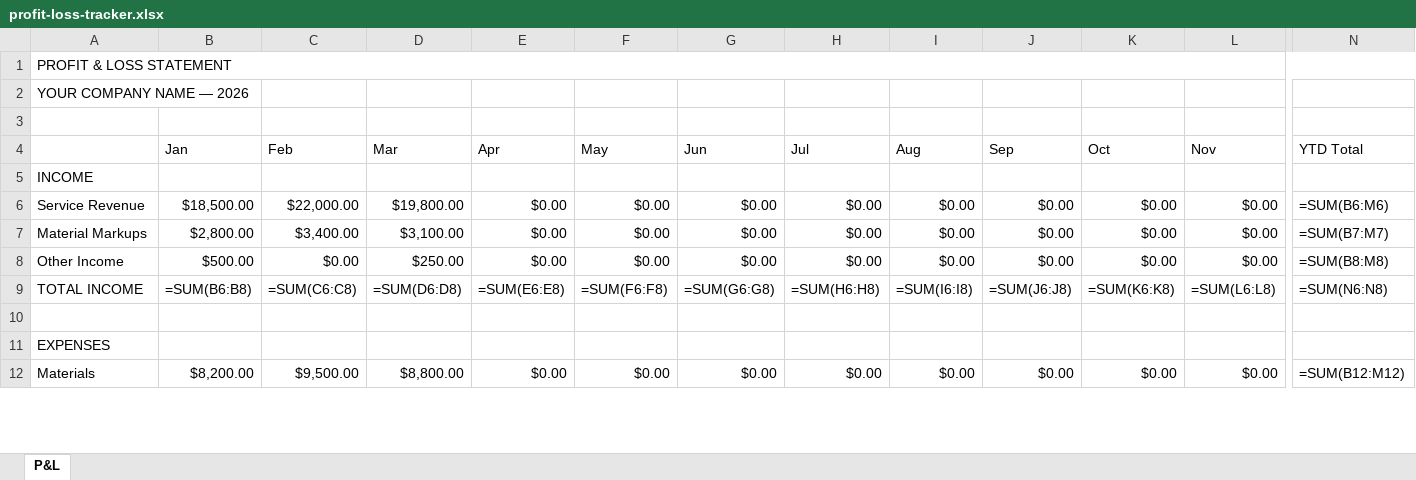
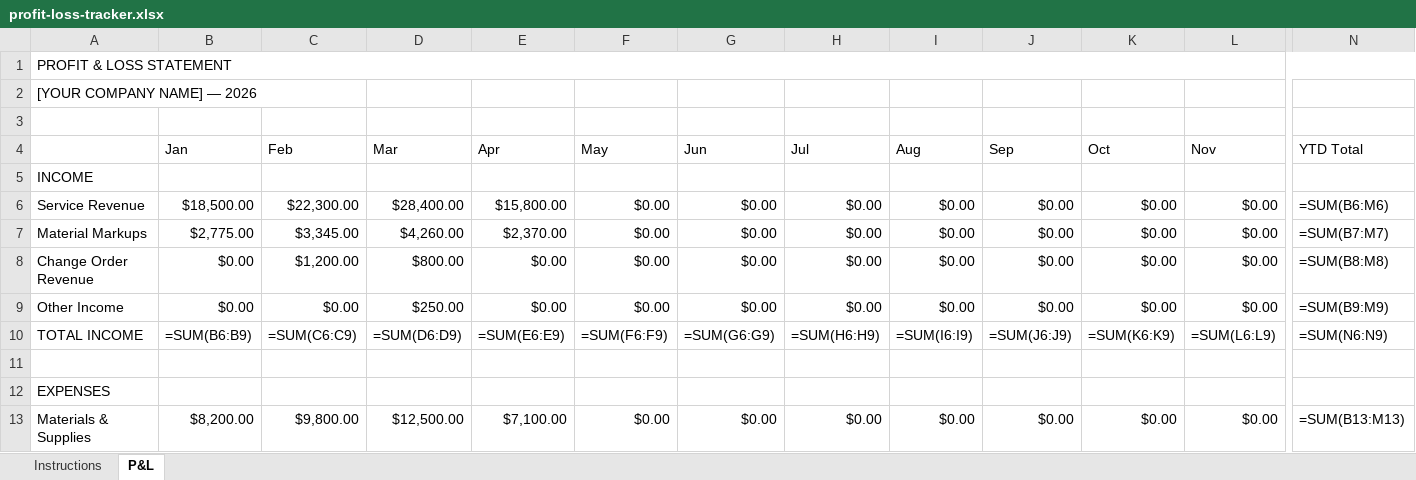
Before and after one commit to thecompanyco01/builtright-academy, an Excel workbook: downloads/profit-loss-tracker.xlsx, sheet P&L, drawn as a sheet; only a part is shown, gaps mark what is left out; values as stored, in another font and other column widths than the file's, no cell formats; formulas without a stored value are shown as written; addresses are those after the commit; rows hold the shown columns only; the diff covers the shown part only; the diff names each change by its address in the sheet, - before the commit and + after, or states it on an @@ line.

```diff
--- a/downloads/profit-loss-tracker.xlsx (sheet P&L)
+++ b/downloads/profit-loss-tracker.xlsx (sheet P&L)
+sheet tab: Instructions
-A2: YOUR COMPANY NAME — 2026
+A2: [YOUR COMPANY NAME] — 2026
-C6 (Feb): $22,000.00
+C6 (Feb): $22,300.00
-D6 (Mar): $19,800.00
+D6 (Mar): $28,400.00
-E6 (Apr): $0.00
+E6 (Apr): $15,800.00
-B7 (Jan): $2,800.00
+B7 (Jan): $2,775.00
-C7 (Feb): $3,400.00
+C7 (Feb): $3,345.00
-D7 (Mar): $3,100.00
+D7 (Mar): $4,260.00
-E7 (Apr): $0.00
+E7 (Apr): $2,370.00
+row 8: Change Order Revenue | $0.00 | $1,200.00 | $800.00 | $0.00 | $0.00 | $0.00 | $0.00 | $0.00 | $0.00 | $0.00 | $0.00 | =SUM(B8:M8)
-B9 (Jan): $500.00
+B9 (Jan): $0.00
-N9 (YTD Total): =SUM(B8:M8)
+N9 (YTD Total): =SUM(B9:M9)
-B10 (Jan): =SUM(B6:B8)
+B10 (Jan): =SUM(B6:B9)
-C10 (Feb): =SUM(C6:C8)
+C10 (Feb): =SUM(C6:C9)
-D10 (Mar): =SUM(D6:D8)
+D10 (Mar): =SUM(D6:D9)
-E10 (Apr): =SUM(E6:E8)
+E10 (Apr): =SUM(E6:E9)
-F10 (May): =SUM(F6:F8)
+F10 (May): =SUM(F6:F9)
-G10 (Jun): =SUM(G6:G8)
+G10 (Jun): =SUM(G6:G9)
-H10 (Jul): =SUM(H6:H8)
+H10 (Jul): =SUM(H6:H9)
-I10 (Aug): =SUM(I6:I8)
+I10 (Aug): =SUM(I6:I9)
-J10 (Sep): =SUM(J6:J8)
+J10 (Sep): =SUM(J6:J9)
-K10 (Oct): =SUM(K6:K8)
+K10 (Oct): =SUM(K6:K9)
-L10 (Nov): =SUM(L6:L8)
+L10 (Nov): =SUM(L6:L9)
-N10 (YTD Total): =SUM(N6:N8)
+N10 (YTD Total): =SUM(N6:N9)
-A13: Materials
+A13: Materials & Supplies
-C13 (Feb): $9,500.00
+C13 (Feb): $9,800.00
-D13 (Mar): $8,800.00
+D13 (Mar): $12,500.00
-E13 (Apr): $0.00
+E13 (Apr): $7,100.00
-N13 (YTD Total): =SUM(B12:M12)
+N13 (YTD Total): =SUM(B13:M13)
```
Also changed, not shown: 1 added row and 71 edited cells elsewhere in this sheet, cell formats, downloads/cash-flow-forecast.xlsx, downloads/client-tracker.xlsx, 9 other files.
